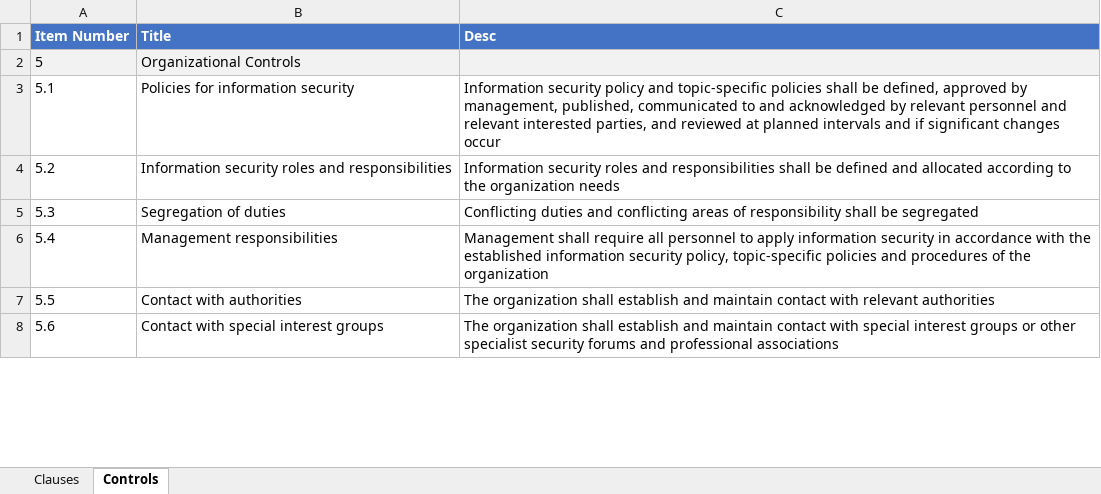
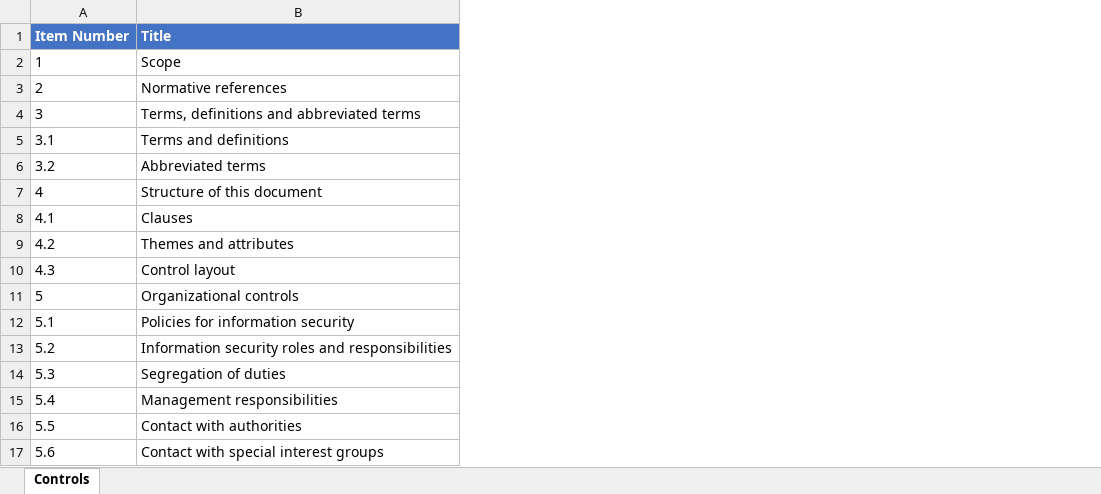
Before and after one commit to osafdar/AuditNotesSite, an Excel workbook: Schemas/ISO27001_2022.xlsx, sheet Controls, drawn as a sheet; only a part is shown; values as stored, in another font and other column widths than the file's, no borders; removed rows and columns are numbered as before the commit, all else as after; the diff covers the shown part only; the diff names each change by its address in the sheet, - before the commit and + after, or states it on an @@ line.

```diff
--- a/Schemas/ISO27001_2022.xlsx (sheet Controls)
+++ b/Schemas/ISO27001_2022.xlsx (sheet Controls)
-sheet tab: Clauses
-column C (Desc), rows 3-8: Information security policy and topic-specific policies shall be defined, approved by management, published, communicated to and acknowledged by relevant personnel and relevant interested parties, and reviewed at planned intervals and if significant changes occur | Information security roles and responsibilities shall be defined and allocated according to the organization needs | Conflicting duties and conflicting areas of responsibility shall be segregated | Management shall require all personnel to apply information security in accordance with the established information security policy, topic-specific policies and procedures of the organization | The organization shall establish and maintain contact with relevant authorities | The organization shall establish and maintain contact with special interest groups or other specialist security forums and professional associations
+row 2: 1 | Scope
+row 3: 2 | Normative references
+row 4: 3 | Terms, definitions and abbreviated terms
+row 5: 3.1 | Terms and definitions
+row 6: 3.2 | Abbreviated terms
+row 7: 4 | Structure of this document
+row 8: 4.1 | Clauses
+row 9: 4.2 | Themes and attributes
+row 10: 4.3 | Control layout
-A11:B11 fill: #F2F2F2
+A11:B11 fill: none
-B11 (Title): Organizational Controls
+B11 (Title): Organizational controls
```
Also changed, not shown: 1 added row, 1 removed row, 10 edited cells and cell formats elsewhere in this sheet.
